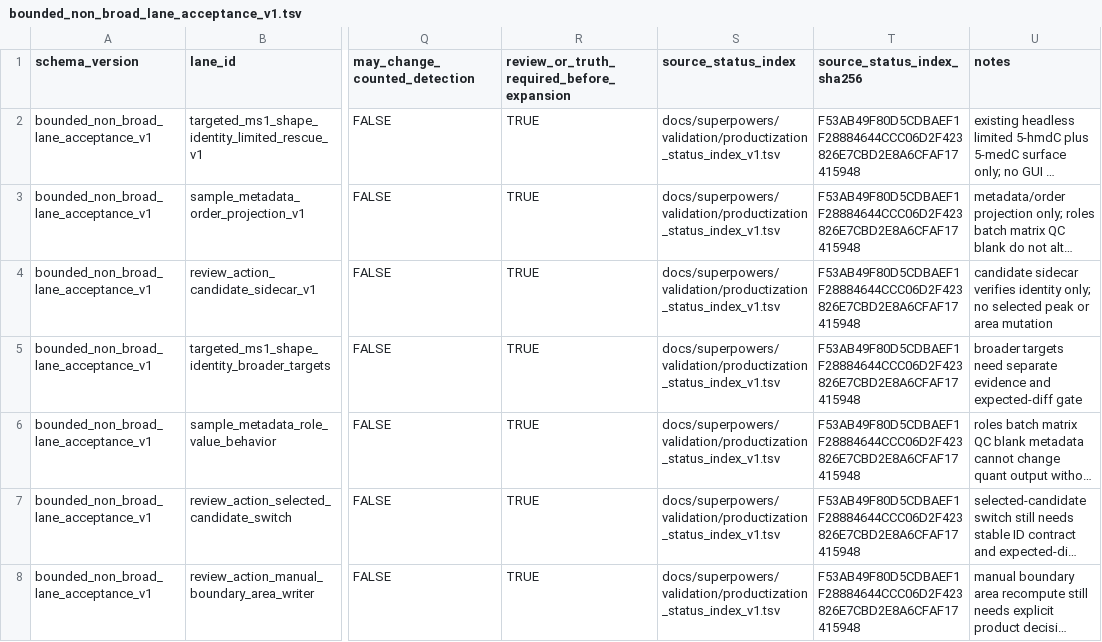
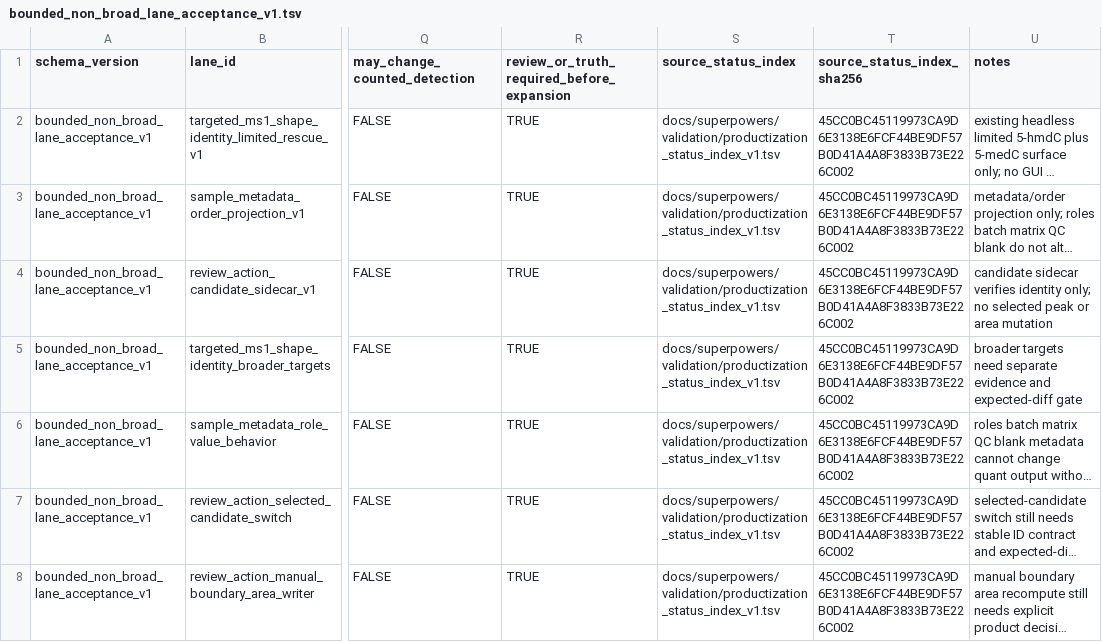
Before and after one commit to Chao-hu-Lab/XIC_Extractor, a TSV file: docs/superpowers/validation/bounded_non_broad_lane_acceptance_v1.tsv, drawn as a sheet; only a part is shown, gaps mark what is left out; long unchanged cells end in …; the diff names each change by its address in the sheet, - before the commit and + after, or states it on an @@ line.

```diff
--- a/docs/superpowers/validation/bounded_non_broad_lane_acceptance_v1.tsv
+++ b/docs/superpowers/validation/bounded_non_broad_lane_acceptance_v1.tsv
-T2:T8 (source_status_index_sha256): F53AB49F80D5CDBAEF1F28884644CCC06D2F423826E7CBD2E8A6CFAF17415948
+T2:T8 (source_status_index_sha256): 45CC0BC45119973CA9D6E3138E6FCF44BE9DF57B0D41A4A8F3833B73E226C002
```
Also changed, not shown: docs/superpowers/validation/ARTIFACT_INVENTORY.tsv, docs/superpowers/validation/productization_status_index_v1.tsv, 13 other files.
